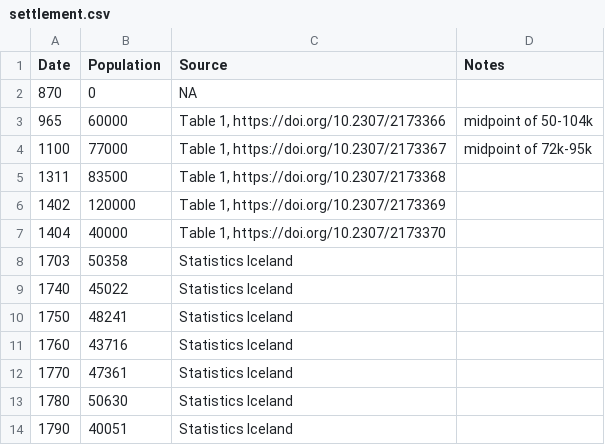
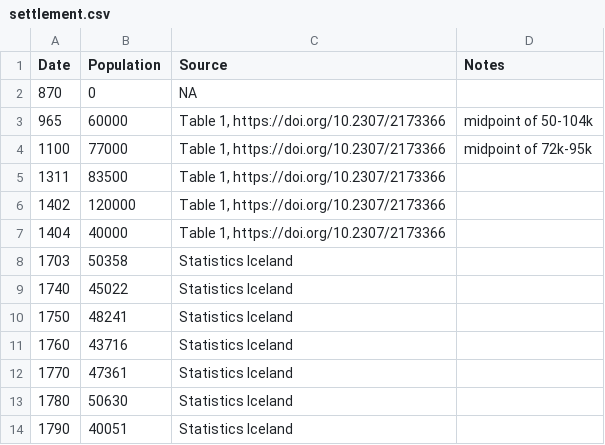
Before and after one commit to leholman/SC.Iceland, a CSV file: rawdata/human/settlement.csv, drawn as a sheet; only a part is shown.

```diff
--- a/rawdata/human/settlement.csv
+++ b/rawdata/human/settlement.csv
@@ -3,6 +3,6 @@
 965,60000,"Table 1, https://doi.org/10.2307/2173366",midpoint of 50-104k
-1100,77000,"Table 1, https://doi.org/10.2307/2173367",midpoint of 72k-95k
-1311,83500,"Table 1, https://doi.org/10.2307/2173368",
-1402,120000,"Table 1, https://doi.org/10.2307/2173369",
-1404,40000,"Table 1, https://doi.org/10.2307/2173370",
+1100,77000,"Table 1, https://doi.org/10.2307/2173366",midpoint of 72k-95k
+1311,83500,"Table 1, https://doi.org/10.2307/2173366",
+1402,120000,"Table 1, https://doi.org/10.2307/2173366",
+1404,40000,"Table 1, https://doi.org/10.2307/2173366",
 1703,50358,Statistics Iceland,
```
Also changed, not shown: 4 other files.
